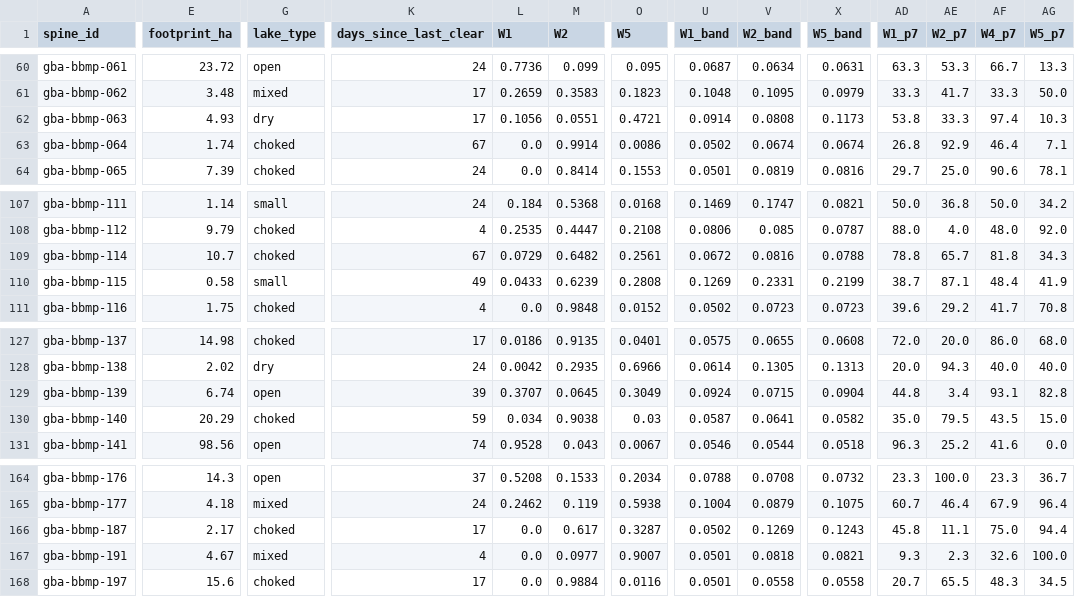
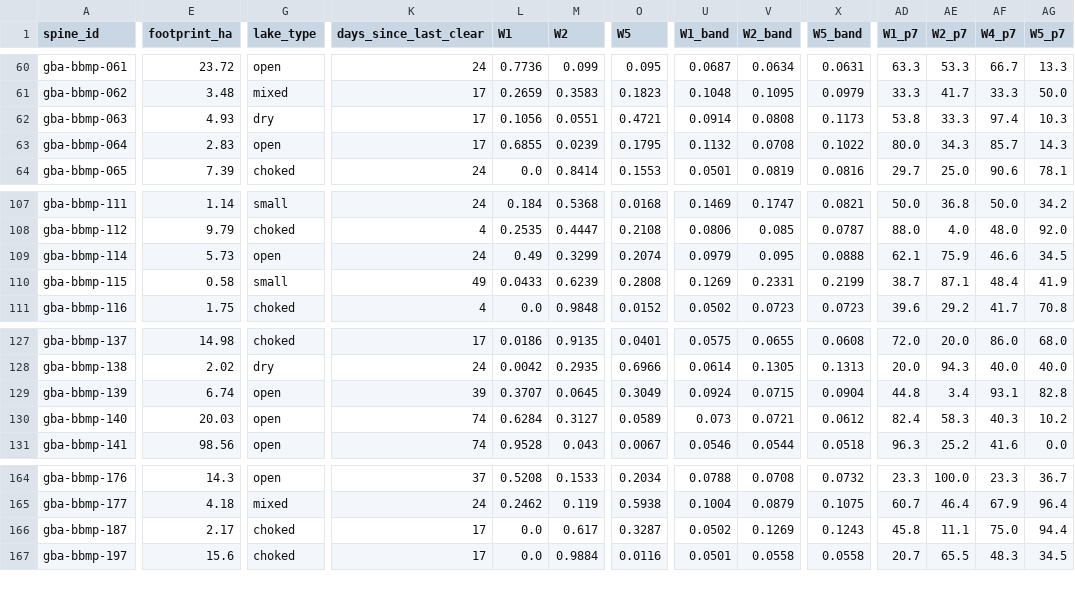
Before and after one commit to SundareshPrasanna/neer-vazhvu, a CSV file: docs/research/bengaluru-lakes/data/gba-lakes-summary.csv, drawn as a sheet; only a part is shown, gaps mark what is left out; rows hold the shown columns only; the diff covers the shown part only; the diff names each change by its address in the sheet, - before the commit and + after, or states it on an @@ line.

```diff
--- a/docs/research/bengaluru-lakes/data/gba-lakes-summary.csv
+++ b/docs/research/bengaluru-lakes/data/gba-lakes-summary.csv
-E63 (footprint_ha): 1.74
+E63 (footprint_ha): 2.83
-G63 (lake_type): choked
+G63 (lake_type): open
-K63 (days_since_last_clear): 67
+K63 (days_since_last_clear): 17
-L63 (W1): 0.0
+L63 (W1): 0.6855
-M63 (W2): 0.9914
+M63 (W2): 0.0239
-O63 (W5): 0.0086
+O63 (W5): 0.1795
-U63 (W1_band): 0.0502
+U63 (W1_band): 0.1132
-V63 (W2_band): 0.0674
+V63 (W2_band): 0.0708
-X63 (W5_band): 0.0674
+X63 (W5_band): 0.1022
-AD63 (W1_p7): 26.8
+AD63 (W1_p7): 80.0
-AE63 (W2_p7): 92.9
+AE63 (W2_p7): 34.3
-AF63 (W4_p7): 46.4
+AF63 (W4_p7): 85.7
-AG63 (W5_p7): 7.1
+AG63 (W5_p7): 14.3
-E109 (footprint_ha): 10.7
+E109 (footprint_ha): 5.73
-G109 (lake_type): choked
+G109 (lake_type): open
-K109 (days_since_last_clear): 67
+K109 (days_since_last_clear): 24
-L109 (W1): 0.0729
+L109 (W1): 0.49
-M109 (W2): 0.6482
+M109 (W2): 0.3299
-O109 (W5): 0.2561
+O109 (W5): 0.2074
-U109 (W1_band): 0.0672
+U109 (W1_band): 0.0979
-V109 (W2_band): 0.0816
+V109 (W2_band): 0.095
-X109 (W5_band): 0.0788
+X109 (W5_band): 0.0888
-AD109 (W1_p7): 78.8
+AD109 (W1_p7): 62.1
-AE109 (W2_p7): 65.7
+AE109 (W2_p7): 75.9
-AF109 (W4_p7): 81.8
+AF109 (W4_p7): 46.6
-AG109 (W5_p7): 34.3
+AG109 (W5_p7): 34.5
-E130 (footprint_ha): 20.29
+E130 (footprint_ha): 20.03
-G130 (lake_type): choked
+G130 (lake_type): open
-K130 (days_since_last_clear): 59
+K130 (days_since_last_clear): 74
-L130 (W1): 0.034
+L130 (W1): 0.6284
-M130 (W2): 0.9038
+M130 (W2): 0.3127
-O130 (W5): 0.03
+O130 (W5): 0.0589
-U130 (W1_band): 0.0587
+U130 (W1_band): 0.073
-V130 (W2_band): 0.0641
+V130 (W2_band): 0.0721
-X130 (W5_band): 0.0582
+X130 (W5_band): 0.0612
-AD130 (W1_p7): 35.0
+AD130 (W1_p7): 82.4
-AE130 (W2_p7): 79.5
+AE130 (W2_p7): 58.3
-AF130 (W4_p7): 43.5
+AF130 (W4_p7): 40.3
-AG130 (W5_p7): 15.0
+AG130 (W5_p7): 10.2
-row 167: gba-bbmp-191 | 4.67 | mixed | 4 | 0.0 | 0.0977 | 0.9007 | 0.0501 | 0.0818 | 0.0821 | 9.3 | 2.3 | 32.6 | 100.0
```
Also changed, not shown: 72 edited cells elsewhere in this file, docs/research/bengaluru-lakes/data/gba-lakes-builtup.csv, docs/research/bengaluru-lakes/data/gba-lakes-ranking.csv, 18 other files.
